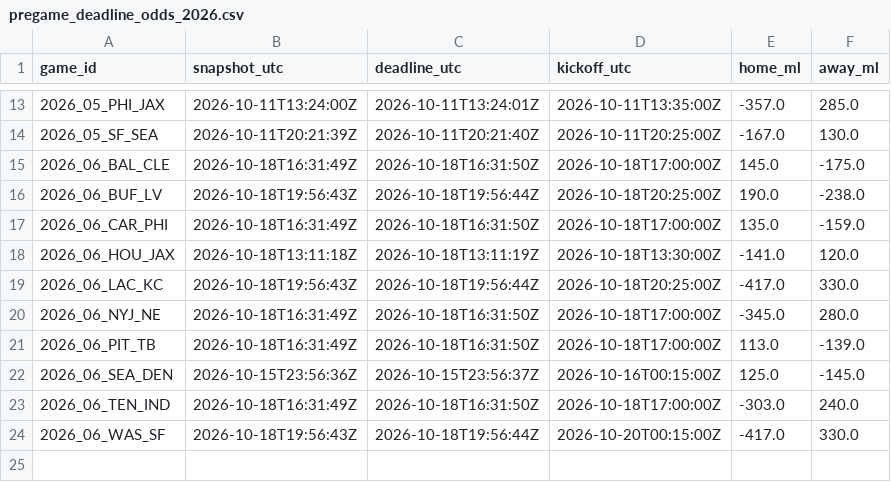
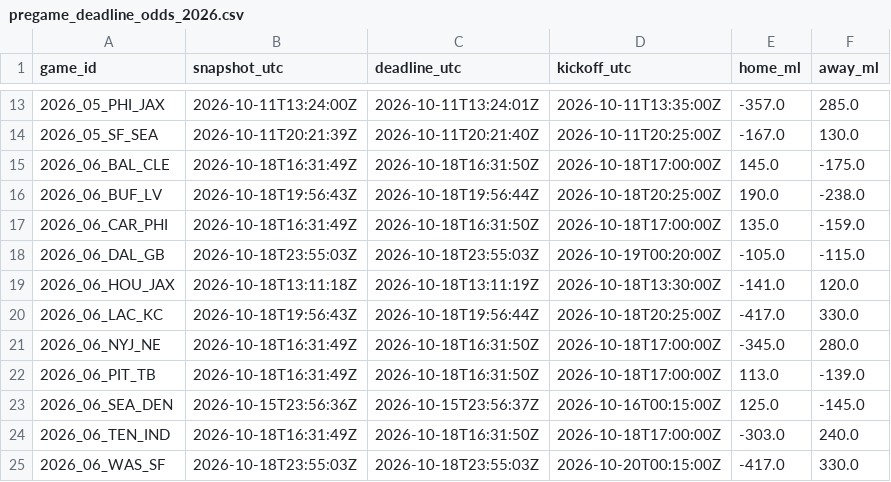
Before and after one commit to stiff25/NFL-Model, a CSV file: data/pregame_deadline_odds_2026.csv, drawn as a sheet; only a part is shown, gaps mark what is left out.

```diff
--- a/data/pregame_deadline_odds_2026.csv
+++ b/data/pregame_deadline_odds_2026.csv
@@ -17,2 +17,3 @@ game_id,snapshot_utc,deadline_utc,kickoff_utc,home_ml,away_ml
 2026_06_CAR_PHI,2026-10-18T16:31:49Z,2026-10-18T16:31:50Z,2026-10-18T17:00:00Z,135.0,-159.0
+2026_06_DAL_GB,2026-10-18T23:55:03Z,2026-10-18T23:55:03Z,2026-10-19T00:20:00Z,-105.0,-115.0
 2026_06_HOU_JAX,2026-10-18T13:11:18Z,2026-10-18T13:11:19Z,2026-10-18T13:30:00Z,-141.0,120.0
@@ -23,2 +24,2 @@ game_id,snapshot_utc,deadline_utc,kickoff_utc,home_ml,away_ml
 2026_06_TEN_IND,2026-10-18T16:31:49Z,2026-10-18T16:31:50Z,2026-10-18T17:00:00Z,-303.0,240.0
-2026_06_WAS_SF,2026-10-18T19:56:43Z,2026-10-18T19:56:44Z,2026-10-20T00:15:00Z,-417.0,330.0
+2026_06_WAS_SF,2026-10-18T23:55:03Z,2026-10-18T23:55:03Z,2026-10-20T00:15:00Z,-417.0,330.0
```
Also changed, not shown: 6 other files.
